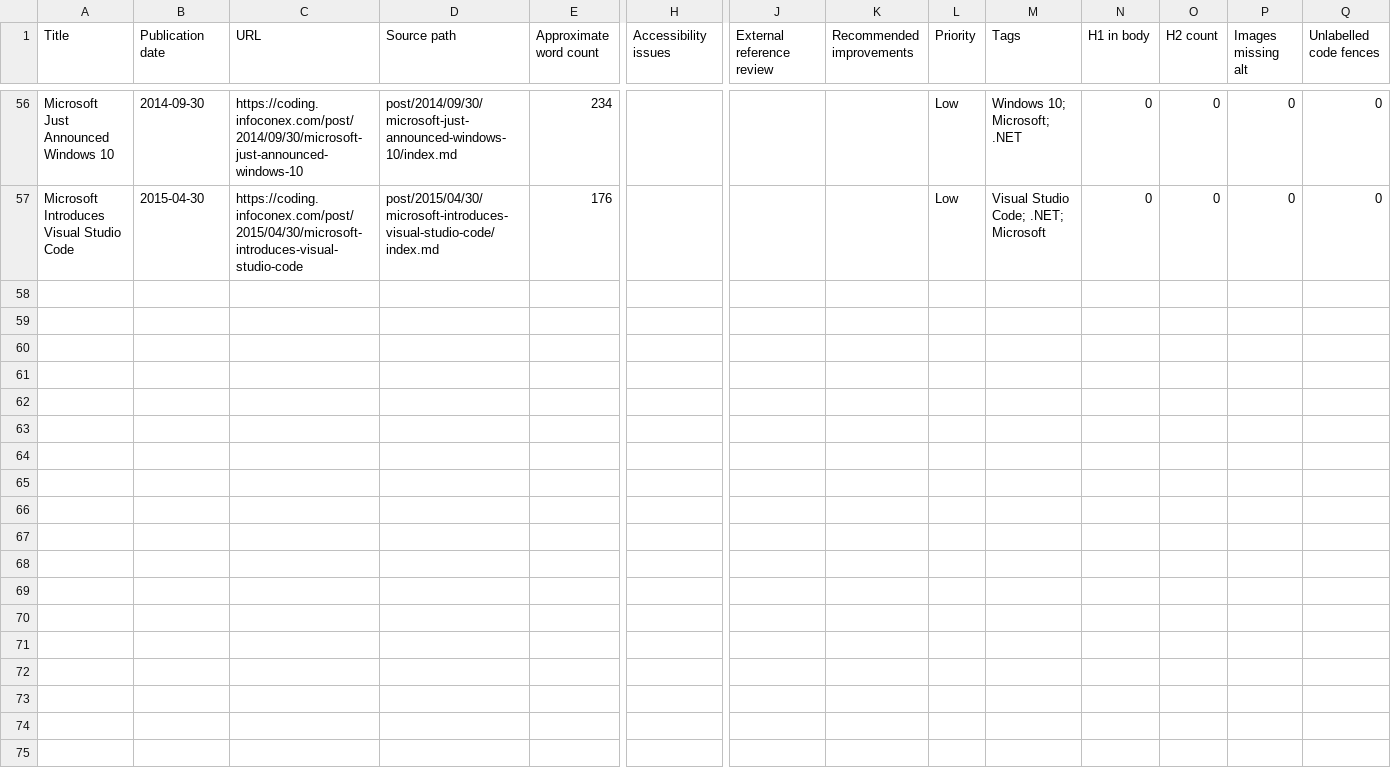
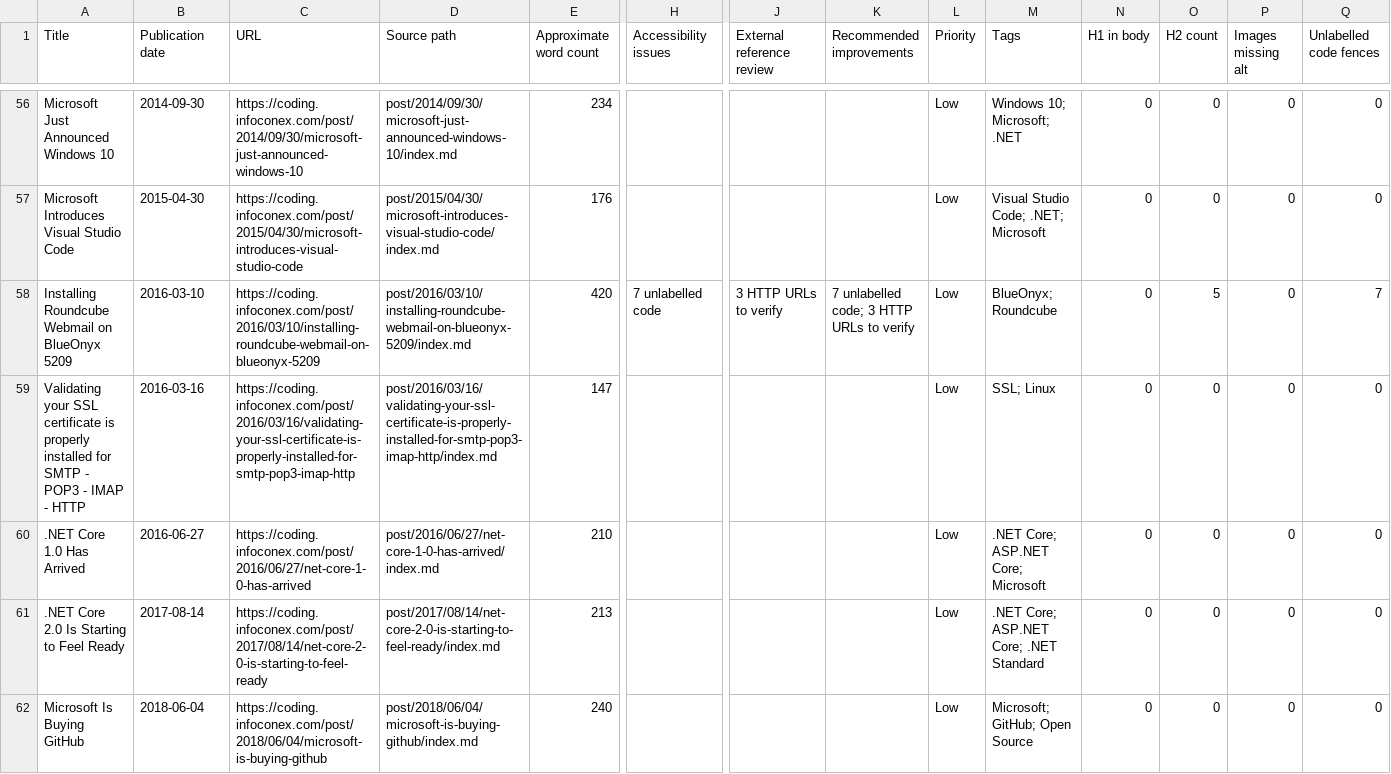
Before and after one commit to infoconex/coding-blog, a CSV file: scripts/reports/seo-aeo-article-baseline-2026-10-28.csv, drawn as a sheet; only a part is shown, gaps mark what is left out; rows hold the shown columns only; the diff covers the shown part only; the diff names each change by its address in the sheet, - before the commit and + after, or states it on an @@ line.

Commit message:
Extend 2026 article audit baseline: 2016-2017-2018-2019-2020 (0-20)

```diff
--- a/scripts/reports/seo-aeo-article-baseline-2026-10-28.csv
+++ b/scripts/reports/seo-aeo-article-baseline-2026-10-28.csv
+row 58: Installing Roundcube Webmail on BlueOnyx 5209 | 2016-03-10 | https://coding.infoconex.com/post/2016/03/10/installing-roundcube-webmail-on-blueonyx-5209 | post/2016/03/10/installing-roundcube-webmail-on-blueonyx-5209/index.md | 420 | 7 unlabelled code | 3 HTTP URLs to verify | 7 unlabelled code; 3 HTTP URLs to verify | Low | BlueOnyx; Roundcube | 0 | 5 | 0 | 7
+row 59: Validating your SSL certificate is properly installed for SMTP - POP3 - IMAP - HTTP | 2016-03-16 | https://coding.infoconex.com/post/2016/03/16/validating-your-ssl-certificate-is-properly-installed-for-smtp-pop3-imap-http | post/2016/03/16/validating-your-ssl-certificate-is-properly-installed-for-smtp-pop3-imap-http/index.md | 147 |  |  |  | Low | SSL; Linux | 0 | 0 | 0 | 0
+row 60: .NET Core 1.0 Has Arrived | 2016-06-27 | https://coding.infoconex.com/post/2016/06/27/net-core-1-0-has-arrived | post/2016/06/27/net-core-1-0-has-arrived/index.md | 210 |  |  |  | Low | .NET Core; ASP.NET Core; Microsoft | 0 | 0 | 0 | 0
+row 61: .NET Core 2.0 Is Starting to Feel Ready | 2017-08-14 | https://coding.infoconex.com/post/2017/08/14/net-core-2-0-is-starting-to-feel-ready | post/2017/08/14/net-core-2-0-is-starting-to-feel-ready/index.md | 213 |  |  |  | Low | .NET Core; ASP.NET Core; .NET Standard | 0 | 0 | 0 | 0
+row 62: Microsoft Is Buying GitHub | 2018-06-04 | https://coding.infoconex.com/post/2018/06/04/microsoft-is-buying-github | post/2018/06/04/microsoft-is-buying-github/index.md | 240 |  |  |  | Low | Microsoft; GitHub; Open Source | 0 | 0 | 0 | 0
```
Also changed, not shown: 4 added rows elsewhere in this file.
